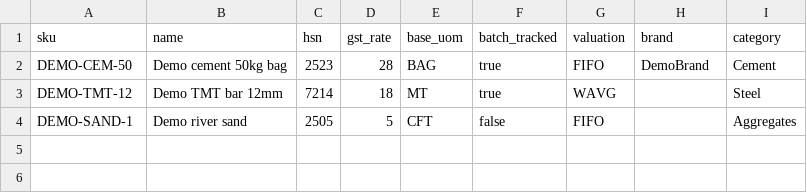
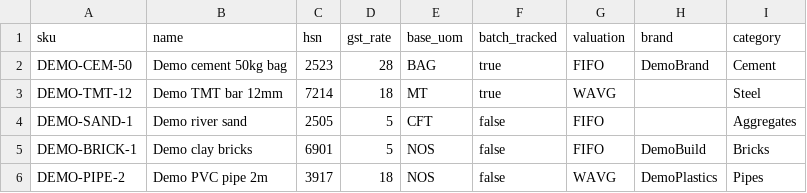
Before and after one commit to manikanta298/primebiller, a CSV file: templates/items-sample.csv, drawn as a sheet; the diff names each change by its address in the sheet, - before the commit and + after, or states it on an @@ line.

Commit message:
data: refresh bulk import sample rows

```diff
--- a/templates/items-sample.csv
+++ b/templates/items-sample.csv
+row 5: DEMO-BRICK-1 | Demo clay bricks | 6901 | 5 | NOS | false | FIFO | DemoBuild | Bricks
+row 6: DEMO-PIPE-2 | Demo PVC pipe 2m | 3917 | 18 | NOS | false | WAVG | DemoPlastics | Pipes
```
